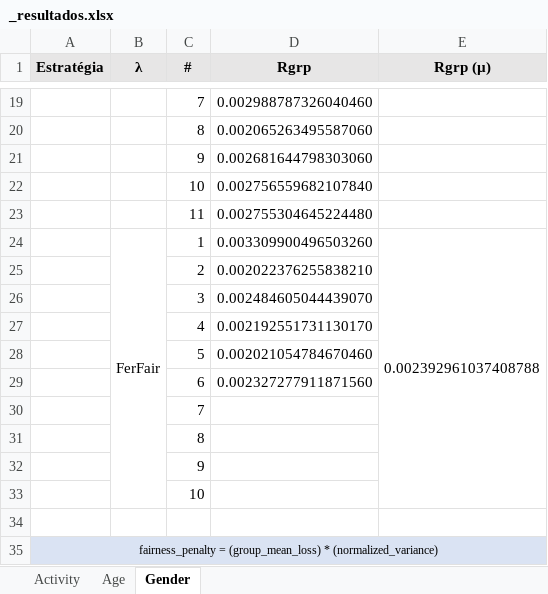
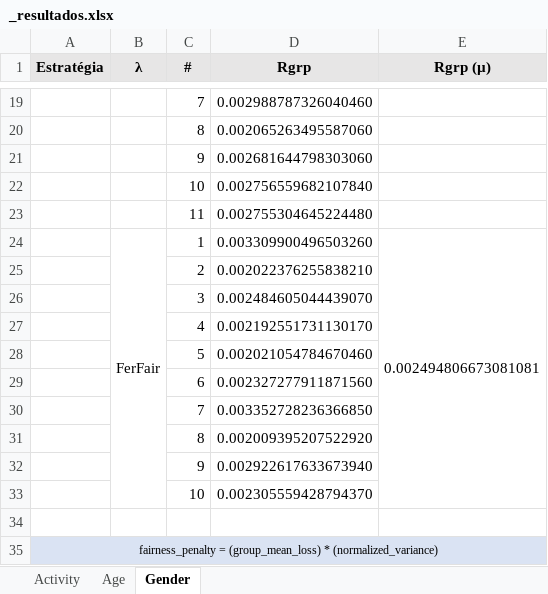
Before and after one commit to ravarmes/recsys-fair-federation-flower, an Excel workbook: _producao-16-8/_resultados.xlsx, sheet Gender, drawn as a sheet; only a part is shown, gaps mark what is left out; values as stored, in another font and other column widths than the file's, no borders; the diff names each change by its address in the sheet, - before the commit and + after, or states it on an @@ line.

```diff
--- a/_producao-16-8/_resultados.xlsx (sheet Gender)
+++ b/_producao-16-8/_resultados.xlsx (sheet Gender)
-E24 (Rgrp (µ)): 0.002392961037408788
+E24 (Rgrp (µ)): 0.002494806673081081
-D30 (Rgrp): (empty)
+D30 (Rgrp): 0.003352728236366850
-D31 (Rgrp): (empty)
+D31 (Rgrp): 0.002009395207522920
-D32 (Rgrp): (empty)
+D32 (Rgrp): 0.002922617633673940
-D33 (Rgrp): (empty)
+D33 (Rgrp): 0.002305559428794370
```
Also changed, not shown: sheet Age, sheet Activity, 16 other files.
